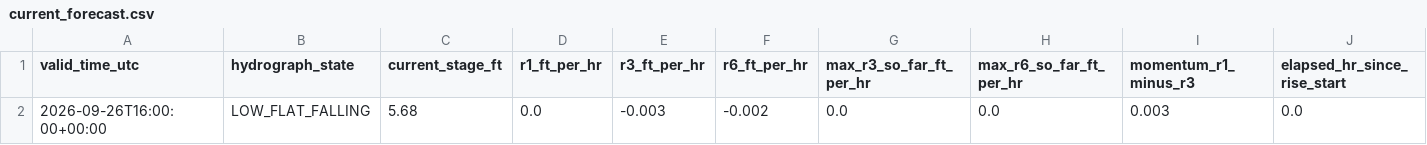
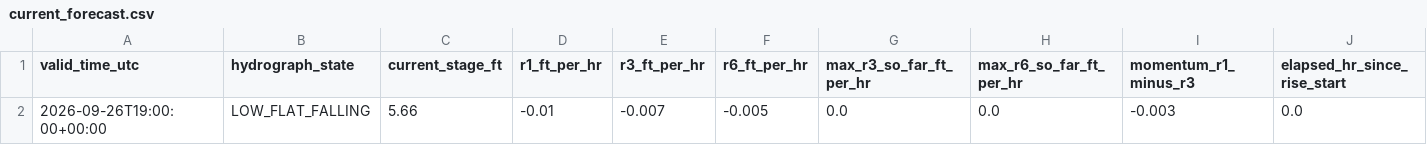
Before and after one commit to mefferso/hobo-mcneil-analog-live-v3, a CSV file: docs/output/current_forecast.csv, drawn as a sheet; only a part is shown; removed rows and columns are numbered as before the commit, all else as after; rows hold the shown columns only; the diff names each change by its address in the sheet, - before the commit and + after, or states it on an @@ line.

```diff
--- a/docs/output/current_forecast.csv
+++ b/docs/output/current_forecast.csv
-row 2: 2026-09-26T16:00:00+00:00 | LOW_FLAT_FALLING | 5.68 | 0.0 | -0.003 | -0.002 | 0.0 | 0.0 | 0.003 | 0.0
+row 2: 2026-09-26T19:00:00+00:00 | LOW_FLAT_FALLING | 5.66 | -0.01 | -0.007 | -0.005 | 0.0 | 0.0 | -0.003 | 0.0
```
Also changed, not shown: docs/output/current_analogs.csv, 1 other file.
